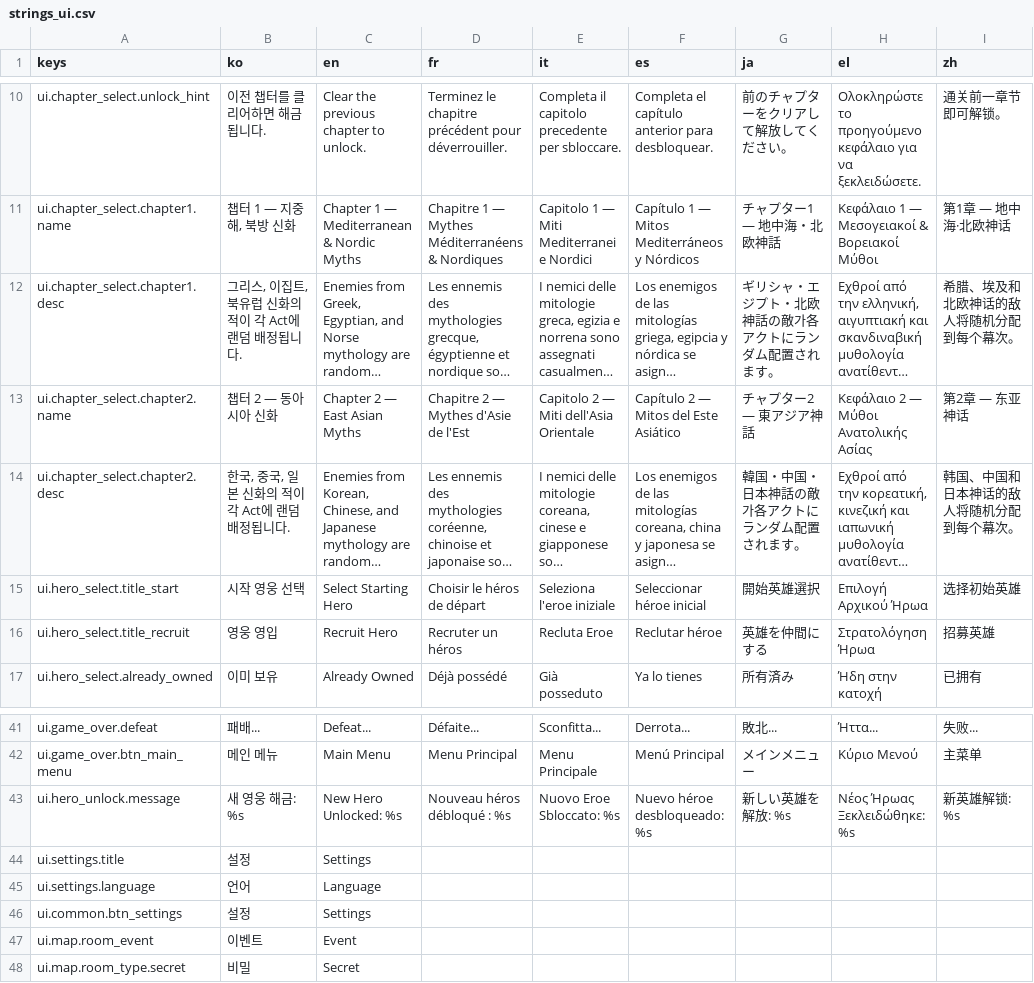
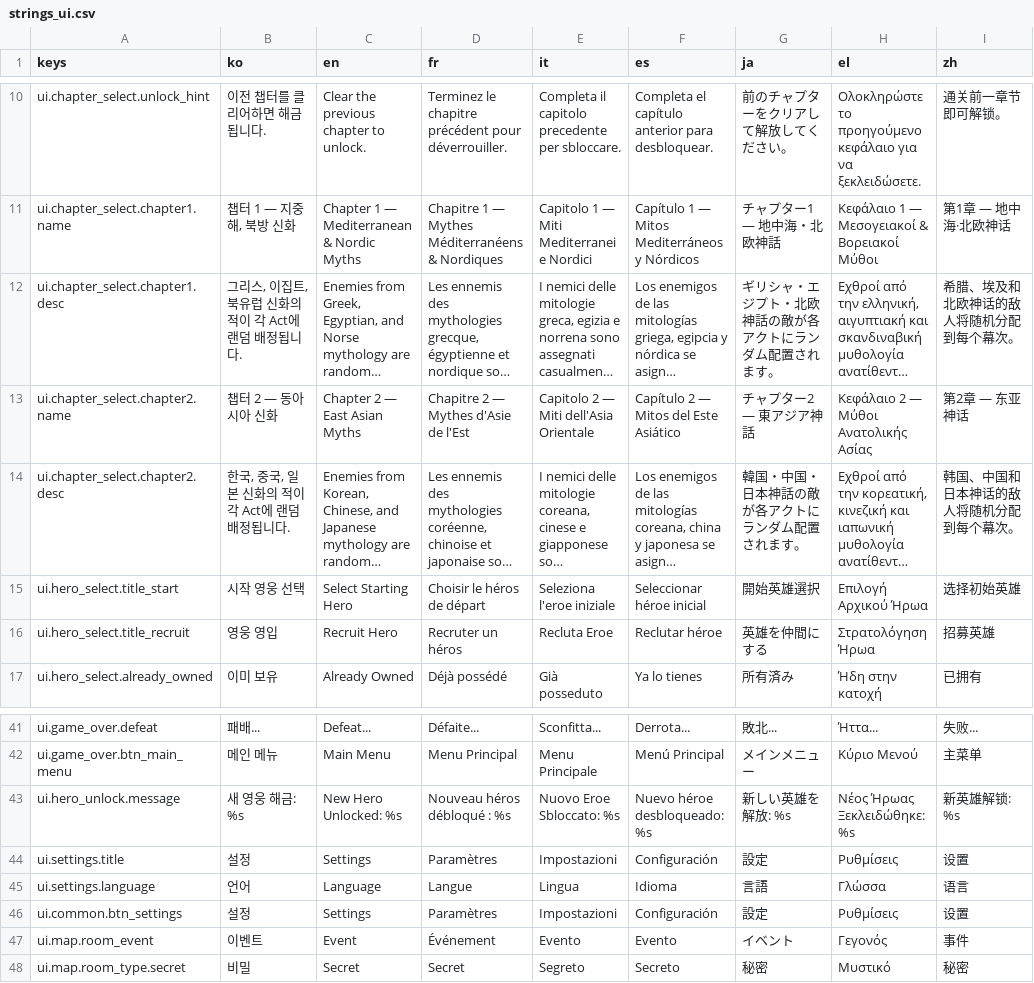
Before and after one commit to l980l/stsl, a CSV file: resources/translations/strings_ui.csv, drawn as a sheet; only a part is shown, gaps mark what is left out; long unchanged cells end in …; the diff covers the shown part only; the diff names each change by its address in the sheet, - before the commit and + after, or states it on an @@ line.

```diff
--- a/resources/translations/strings_ui.csv
+++ b/resources/translations/strings_ui.csv
-G12 (ja): ギリシャ・エジプト・北欧神話の敵가各アクトにランダム配置されます。
+G12 (ja): ギリシャ・エジプト・北欧神話の敵が各アクトにランダム配置されます。
-G14 (ja): 韓国・中国・日本神話の敵가各アクトにランダム配置されます。
+G14 (ja): 韓国・中国・日本神話の敵が各アクトにランダム配置されます。
-D44 (fr): (empty)
+D44 (fr): Paramètres
-E44 (it): (empty)
+E44 (it): Impostazioni
-F44 (es): (empty)
+F44 (es): Configuración
-G44 (ja): (empty)
+G44 (ja): 設定
-H44 (el): (empty)
+H44 (el): Ρυθμίσεις
-I44 (zh): (empty)
+I44 (zh): 设置
-D45 (fr): (empty)
+D45 (fr): Langue
-E45 (it): (empty)
+E45 (it): Lingua
-F45 (es): (empty)
+F45 (es): Idioma
-G45 (ja): (empty)
+G45 (ja): 言語
-H45 (el): (empty)
+H45 (el): Γλώσσα
-I45 (zh): (empty)
+I45 (zh): 语言
-D46 (fr): (empty)
+D46 (fr): Paramètres
-E46 (it): (empty)
+E46 (it): Impostazioni
-F46 (es): (empty)
+F46 (es): Configuración
-G46 (ja): (empty)
+G46 (ja): 設定
-H46 (el): (empty)
+H46 (el): Ρυθμίσεις
-I46 (zh): (empty)
+I46 (zh): 设置
-D47 (fr): (empty)
+D47 (fr): Événement
-E47 (it): (empty)
+E47 (it): Evento
-F47 (es): (empty)
+F47 (es): Evento
-G47 (ja): (empty)
+G47 (ja): イベント
-H47 (el): (empty)
+H47 (el): Γεγονός
-I47 (zh): (empty)
+I47 (zh): 事件
-D48 (fr): (empty)
+D48 (fr): Secret
-E48 (it): (empty)
+E48 (it): Segreto
-F48 (es): (empty)
+F48 (es): Secreto
-G48 (ja): (empty)
+G48 (ja): 秘密
-H48 (el): (empty)
+H48 (el): Μυστικό
-I48 (zh): (empty)
+I48 (zh): 秘密
```
Also changed, not shown: 132 edited cells elsewhere in this file, resources/translations/strings_battle.csv.
